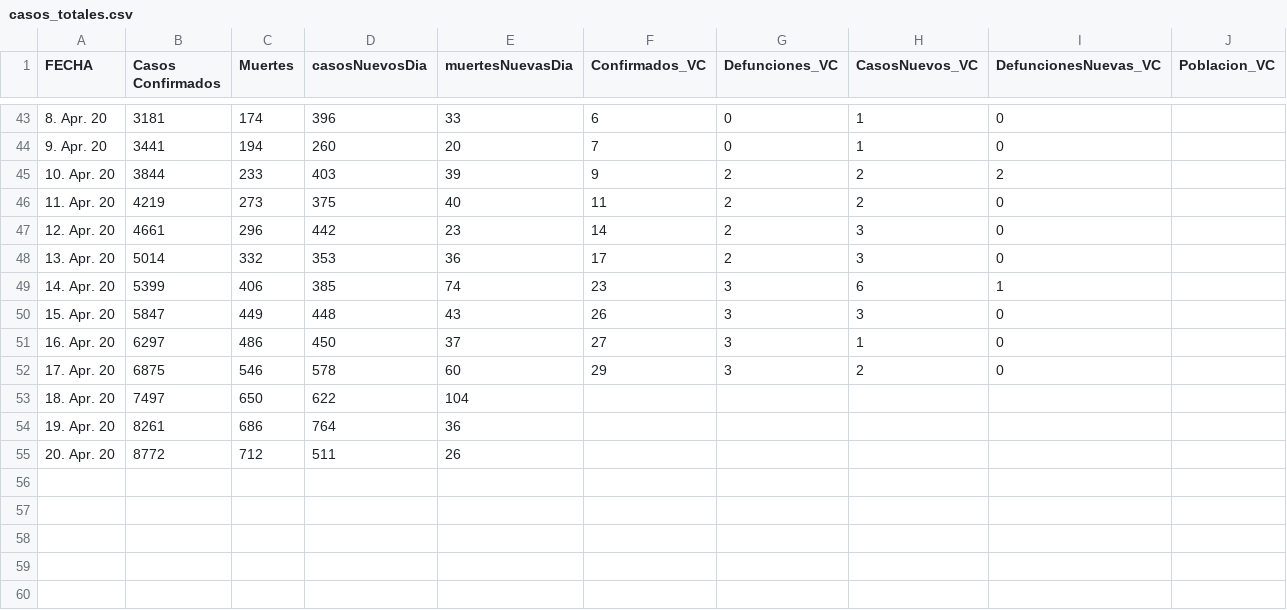
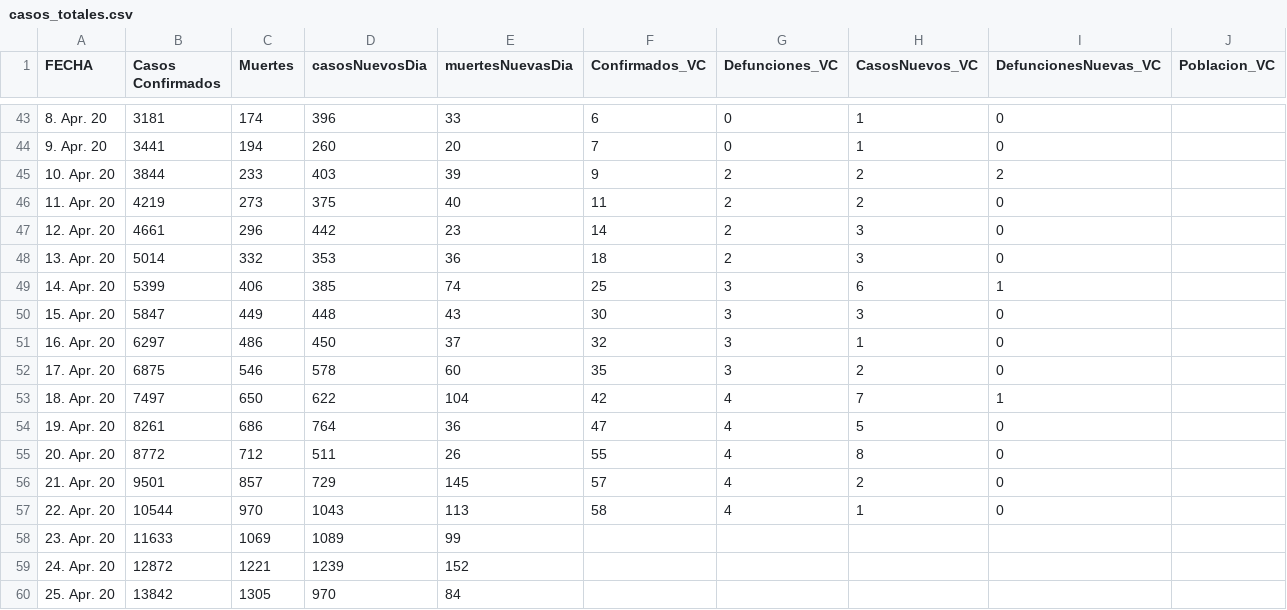
Before and after one commit to takeshisToCoding/MexCovid19, a CSV file: data/casos_totales.csv, drawn as a sheet; only a part is shown, gaps mark what is left out.

```diff
--- a/data/casos_totales.csv
+++ b/data/casos_totales.csv
@@ -47,9 +47,14 @@ FECHA,Casos Confirmados,Muertes,casosNuevosDia,muertesNuevasDia,Confirmados_VC,D
 12. Apr. 20,4661,296,442,23,14,2,3,0,
-13. Apr. 20,5014,332,353,36,17,2,3,0,
-14. Apr. 20,5399,406,385,74,23,3,6,1,
-15. Apr. 20,5847,449,448,43,26,3,3,0,
-16. Apr. 20,6297,486,450,37,27,3,1,0,
-17. Apr. 20,6875,546,578,60,29,3,2,0,
-18. Apr. 20,7497,650,622,104,,,,,
-19. Apr. 20,8261,686,764,36,,,,,
-20. Apr. 20,8772,712,511,26,,,,,
+13. Apr. 20,5014,332,353,36,18,2,3,0,
+14. Apr. 20,5399,406,385,74,25,3,6,1,
+15. Apr. 20,5847,449,448,43,30,3,3,0,
+16. Apr. 20,6297,486,450,37,32,3,1,0,
+17. Apr. 20,6875,546,578,60,35,3,2,0,
+18. Apr. 20,7497,650,622,104,42,4,7,1,
+19. Apr. 20,8261,686,764,36,47,4,5,0,
+20. Apr. 20,8772,712,511,26,55,4,8,0,
+21. Apr. 20,9501,857,729,145,57,4,2,0,
+22. Apr. 20,10544,970,1043,113,58,4,1,0,
+23. Apr. 20,11633,1069,1089,99,,,,,
+24. Apr. 20,12872,1221,1239,152,,,,,
+25. Apr. 20,13842,1305,970,84,,,,,
```
Also changed, not shown: data/casos_ambulatorios_hospitalizados.csv, 10 other files.
